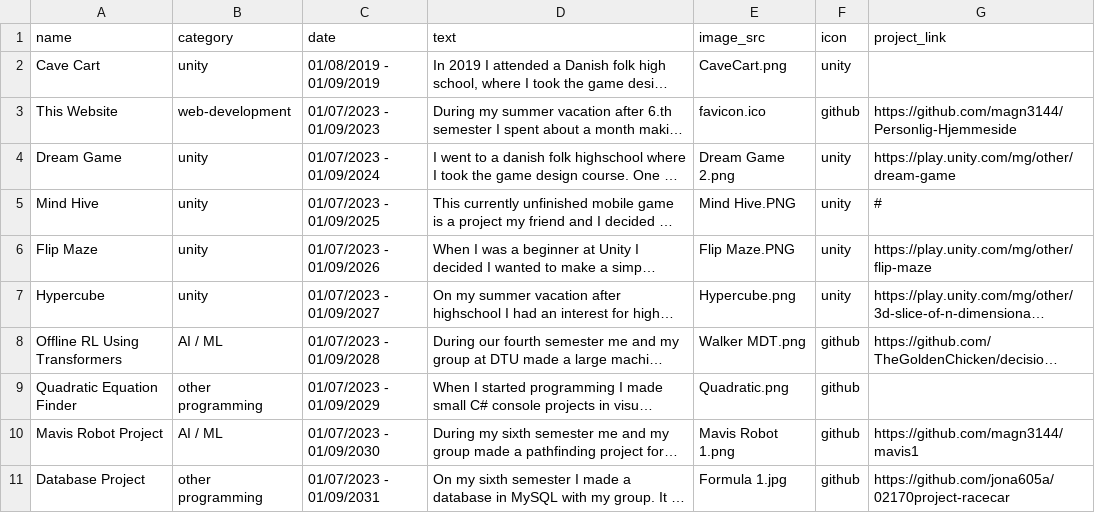
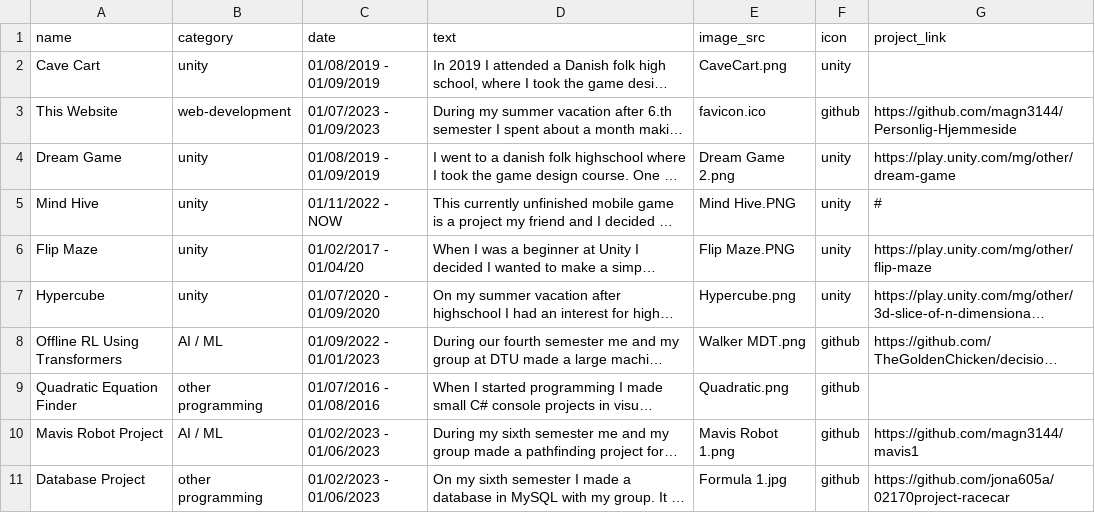
Before and after one commit to magn3144/Personlig-Hjemmeside, a CSV file: ProjectsHTML.csv, drawn as a sheet; long unchanged cells end in …; the diff names each change by its address in the sheet, - before the commit and + after, or states it on an @@ line.

Commit message:
Updated project dates

```diff
--- a/ProjectsHTML.csv
+++ b/ProjectsHTML.csv
-C4 (date): 01/07/2023 - 01/09/2024
+C4 (date): 01/08/2019 - 01/09/2019
-C5 (date): 01/07/2023 - 01/09/2025
+C5 (date): 01/11/2022 - NOW
-C6 (date): 01/07/2023 - 01/09/2026
+C6 (date): 01/02/2017 - 01/04/20
-C7 (date): 01/07/2023 - 01/09/2027
+C7 (date): 01/07/2020 - 01/09/2020
-C8 (date): 01/07/2023 - 01/09/2028
+C8 (date): 01/09/2022 - 01/01/2023
-C9 (date): 01/07/2023 - 01/09/2029
+C9 (date): 01/07/2016 - 01/08/2016
-C10 (date): 01/07/2023 - 01/09/2030
+C10 (date): 01/02/2023 - 01/06/2023
-C11 (date): 01/07/2023 - 01/09/2031
+C11 (date): 01/02/2023 - 01/06/2023
```
